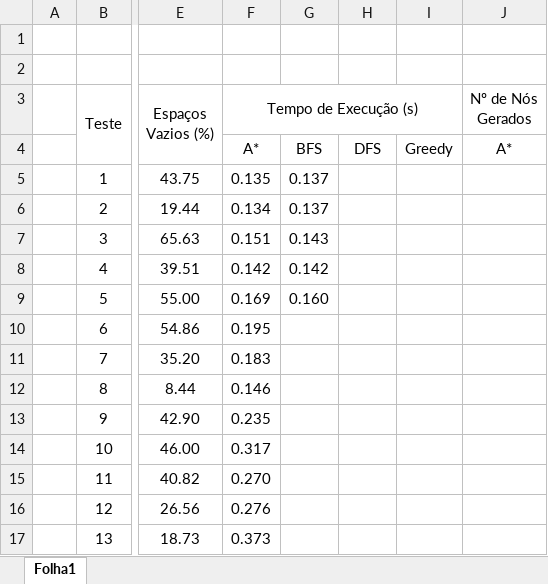
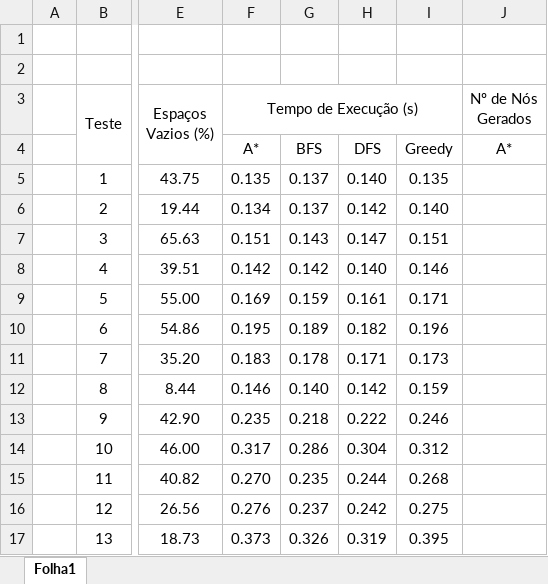
Before and after one commit to SofiaSancho/IA, an Excel workbook: dadosIA.xlsx, sheet Folha1, drawn as a sheet; only a part is shown, gaps mark what is left out; values as stored, in another font and other column widths than the file's, no borders; the diff names each change by its address in the sheet, - before the commit and + after, or states it on an @@ line.

Commit message:
Add files via upload

```diff
--- a/dadosIA.xlsx (sheet Folha1)
+++ b/dadosIA.xlsx (sheet Folha1)
-H5: (empty)
+H5: 0.140
-I5: (empty)
+I5: 0.135
-H6: (empty)
+H6: 0.142
-I6: (empty)
+I6: 0.140
-H7: (empty)
+H7: 0.147
-I7: (empty)
+I7: 0.151
-H8: (empty)
+H8: 0.140
-I8: (empty)
+I8: 0.146
-G9: 0.160
+G9: 0.159
-H9: (empty)
+H9: 0.161
-I9: (empty)
+I9: 0.171
-G10: (empty)
+G10: 0.189
-H10: (empty)
+H10: 0.182
-I10: (empty)
+I10: 0.196
-G11: (empty)
+G11: 0.178
-H11: (empty)
+H11: 0.171
-I11: (empty)
+I11: 0.173
-G12: (empty)
+G12: 0.140
-H12: (empty)
+H12: 0.142
-I12: (empty)
+I12: 0.159
-G13: (empty)
+G13: 0.218
-H13: (empty)
+H13: 0.222
-I13: (empty)
+I13: 0.246
-G14: (empty)
+G14: 0.286
-H14: (empty)
+H14: 0.304
-I14: (empty)
+I14: 0.312
-G15: (empty)
+G15: 0.235
-H15: (empty)
+H15: 0.244
-I15: (empty)
+I15: 0.268
-G16: (empty)
+G16: 0.237
-H16: (empty)
+H16: 0.242
-I16: (empty)
+I16: 0.275
-G17: (empty)
+G17: 0.326
-H17: (empty)
+H17: 0.319
-I17: (empty)
+I17: 0.395
```
